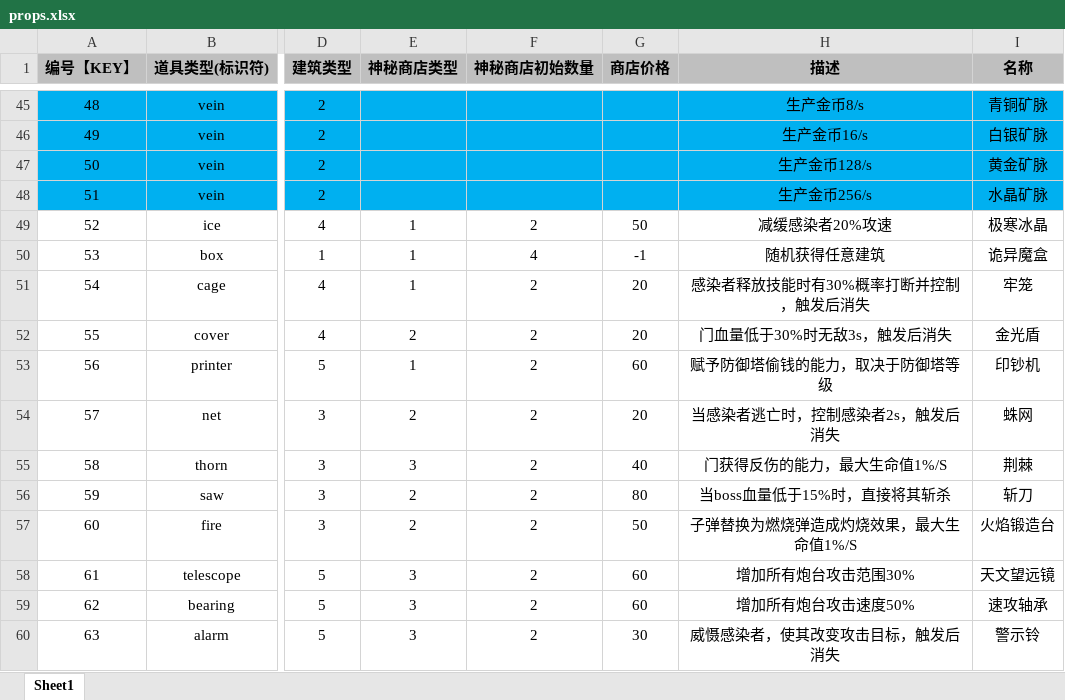
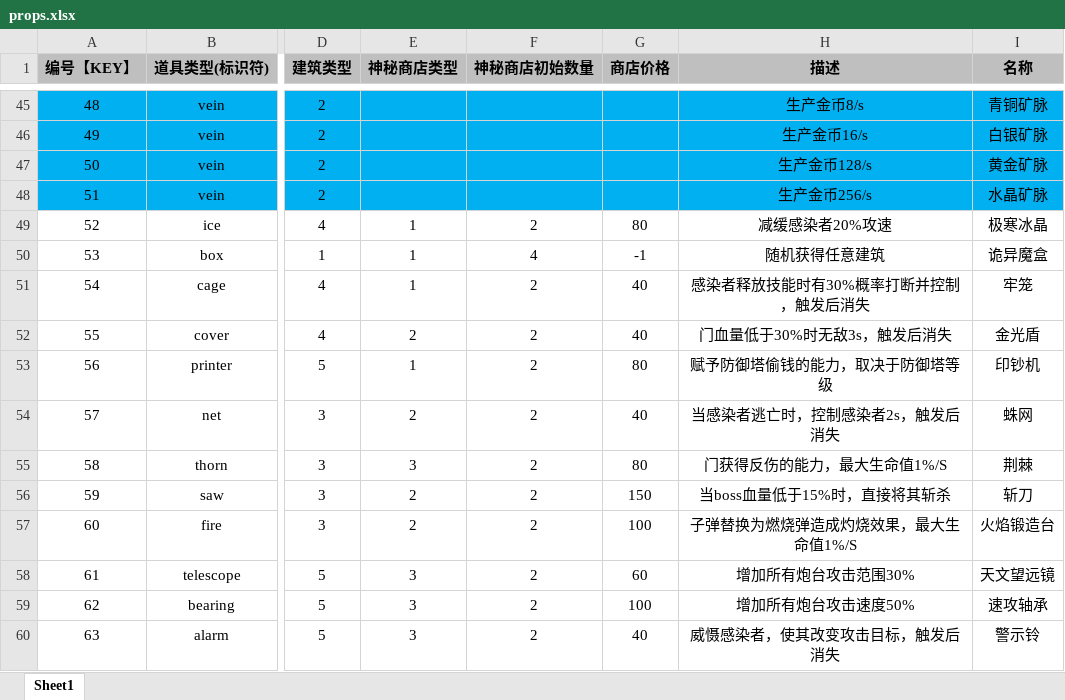
Before and after one commit to UNANSWANG/LieFlat, an Excel workbook: excel/props.xlsx, sheet Sheet1, drawn as a sheet; only a part is shown, gaps mark what is left out; values as stored, in another font and other column widths than the file's, no borders; the diff names each change by its address in the sheet, - before the commit and + after, or states it on an @@ line.

```diff
--- a/excel/props.xlsx (sheet Sheet1)
+++ b/excel/props.xlsx (sheet Sheet1)
-G49 (商店价格): 50
+G49 (商店价格): 80
-G51:G52 (商店价格): 20
+G51:G52 (商店价格): 40
-G53 (商店价格): 60
+G53 (商店价格): 80
-G54 (商店价格): 20
+G54 (商店价格): 40
-G55 (商店价格): 40
+G55 (商店价格): 80
-G56 (商店价格): 80
+G56 (商店价格): 150
-G57 (商店价格): 50
+G57 (商店价格): 100
-G59 (商店价格): 60
+G59 (商店价格): 100
-G60 (商店价格): 30
+G60 (商店价格): 40
```
Also changed, not shown: 3 other files.
